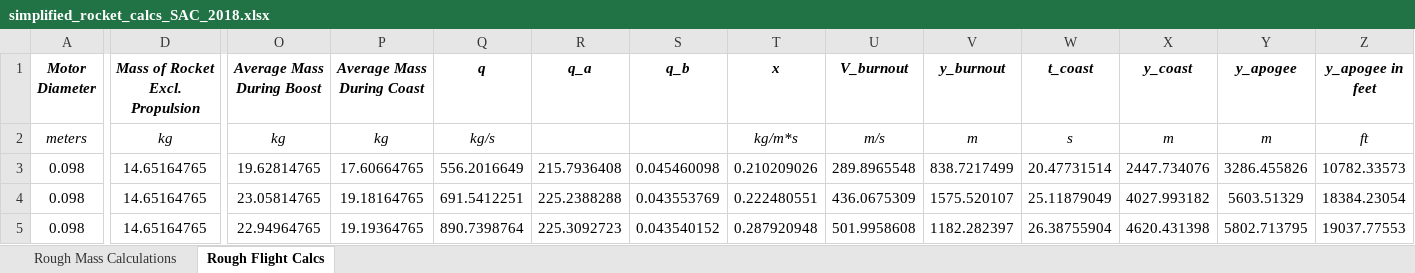
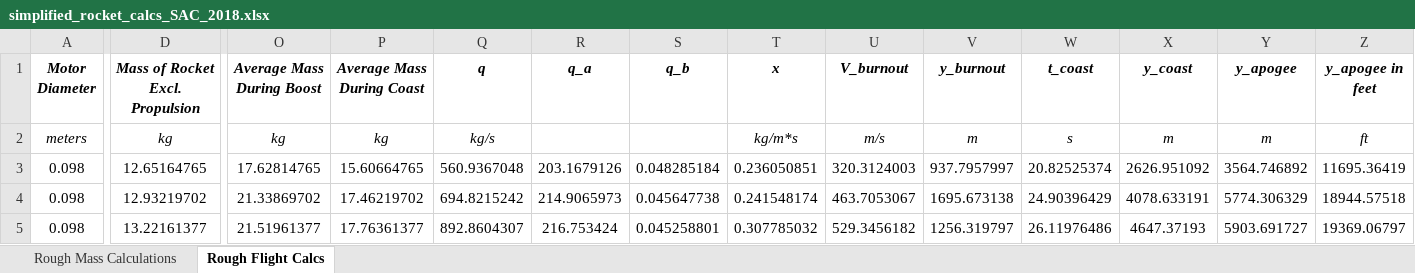
Before and after one commit to AstroJays-Hopkins/Propulsion, an Excel workbook: simplified_rocket_calcs_SAC_2018.xlsx, sheet Rough Flight Calcs, drawn as a sheet; only a part is shown, gaps mark what is left out; values as stored, in another font and other column widths than the file's, no borders; the diff names each change by its address in the sheet, - before the commit and + after, or states it on an @@ line.

Commit message:
Flight Sim calcs for SAC 2018

```diff
--- a/simplified_rocket_calcs_SAC_2018.xlsx (sheet Rough Flight Calcs)
+++ b/simplified_rocket_calcs_SAC_2018.xlsx (sheet Rough Flight Calcs)
-D3 (Mass of Rocket Excl. Propulsion): 14.65164765
+D3 (Mass of Rocket Excl. Propulsion): 12.65164765
-O3 (Average Mass During Boost): 19.62814765
+O3 (Average Mass During Boost): 17.62814765
-P3 (Average Mass During Coast): 17.60664765
+P3 (Average Mass During Coast): 15.60664765
-Q3 (q): 556.2016649
+Q3 (q): 560.9367048
-R3 (q_a): 215.7936408
+R3 (q_a): 203.1679126
-S3 (q_b): 0.045460098
+S3 (q_b): 0.048285184
-T3 (x): 0.210209026
+T3 (x): 0.236050851
-U3 (V_burnout): 289.8965548
+U3 (V_burnout): 320.3124003
-V3 (y_burnout): 838.7217499
+V3 (y_burnout): 937.7957997
-W3 (t_coast): 20.47731514
+W3 (t_coast): 20.82525374
-X3 (y_coast): 2447.734076
+X3 (y_coast): 2626.951092
-Y3 (y_apogee): 3286.455826
+Y3 (y_apogee): 3564.746892
-Z3 (y_apogee in feet): 10782.33573
+Z3 (y_apogee in feet): 11695.36419
-D4 (Mass of Rocket Excl. Propulsion): 14.65164765
+D4 (Mass of Rocket Excl. Propulsion): 12.93219702
-O4 (Average Mass During Boost): 23.05814765
+O4 (Average Mass During Boost): 21.33869702
-P4 (Average Mass During Coast): 19.18164765
+P4 (Average Mass During Coast): 17.46219702
-Q4 (q): 691.5412251
+Q4 (q): 694.8215242
-R4 (q_a): 225.2388288
+R4 (q_a): 214.9065973
-S4 (q_b): 0.043553769
+S4 (q_b): 0.045647738
-T4 (x): 0.222480551
+T4 (x): 0.241548174
-U4 (V_burnout): 436.0675309
+U4 (V_burnout): 463.7053067
-V4 (y_burnout): 1575.520107
+V4 (y_burnout): 1695.673138
-W4 (t_coast): 25.11879049
+W4 (t_coast): 24.90396429
-X4 (y_coast): 4027.993182
+X4 (y_coast): 4078.633191
-Y4 (y_apogee): 5603.51329
+Y4 (y_apogee): 5774.306329
-Z4 (y_apogee in feet): 18384.23054
+Z4 (y_apogee in feet): 18944.57518
-D5 (Mass of Rocket Excl. Propulsion): 14.65164765
+D5 (Mass of Rocket Excl. Propulsion): 13.22161377
-O5 (Average Mass During Boost): 22.94964765
+O5 (Average Mass During Boost): 21.51961377
-P5 (Average Mass During Coast): 19.19364765
+P5 (Average Mass During Coast): 17.76361377
-Q5 (q): 890.7398764
+Q5 (q): 892.8604307
-R5 (q_a): 225.3092723
+R5 (q_a): 216.753424
-S5 (q_b): 0.043540152
+S5 (q_b): 0.045258801
-T5 (x): 0.287920948
+T5 (x): 0.307785032
-U5 (V_burnout): 501.9958608
+U5 (V_burnout): 529.3456182
-V5 (y_burnout): 1182.282397
+V5 (y_burnout): 1256.319797
-W5 (t_coast): 26.38755904
+W5 (t_coast): 26.11976486
-X5 (y_coast): 4620.431398
+X5 (y_coast): 4647.37193
-Y5 (y_apogee): 5802.713795
+Y5 (y_apogee): 5903.691727
-Z5 (y_apogee in feet): 19037.77553
+Z5 (y_apogee in feet): 19369.06797
```
Also changed, not shown: 2 other files.
